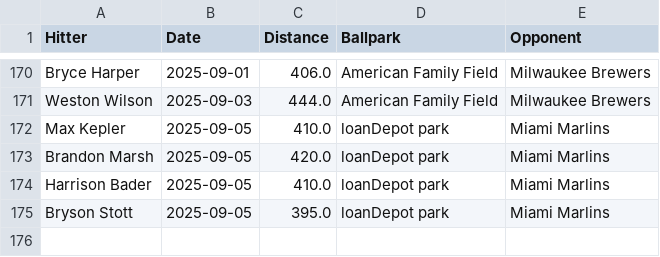
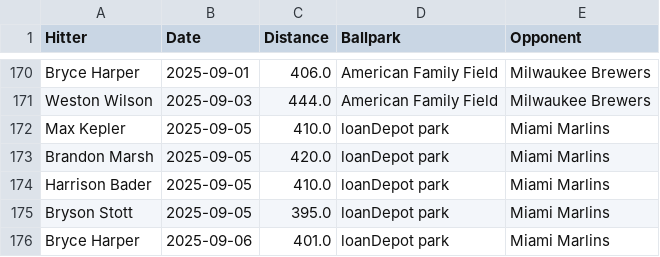
Before and after one commit to dlempa/phillies-stats, a CSV file: data/homeruns_all.csv, drawn as a sheet; only a part is shown, gaps mark what is left out.

```diff
--- a/data/homeruns_all.csv
+++ b/data/homeruns_all.csv
@@ -175 +175,2 @@ Harrison Bader,2025-09-05,410.0,loanDepot park,Miami Marlins
 Bryson Stott,2025-09-05,395.0,loanDepot park,Miami Marlins
+Bryce Harper,2025-09-06,401.0,loanDepot park,Miami Marlins
```
